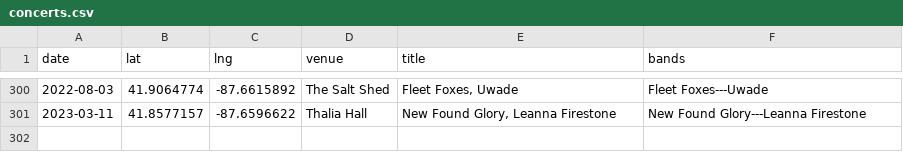
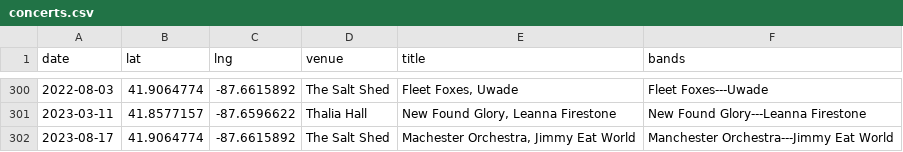
Before and after one commit to zackgilbert/concerts, a CSV file: concerts.csv, drawn as a sheet; only a part is shown, gaps mark what is left out; the diff names each change by its address in the sheet, - before the commit and + after, or states it on an @@ line.

Commit message:
Update concerts.csv
Add Manchester Orchestra and Jimmy Eat World show at Salt Shred.

```diff
--- a/concerts.csv
+++ b/concerts.csv
+row 302: 2023-08-17 | 41.9064774 | -87.6615892 | The Salt Shed | Machester Orchestra, Jimmy Eat World | Manchester Orchestra---Jimmy Eat World
```
